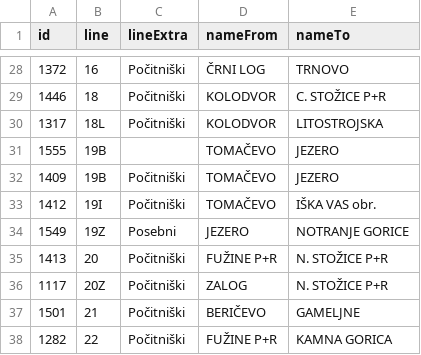
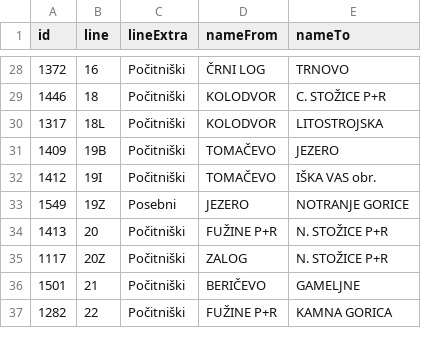
Before and after one commit to openstreetmap-si/bus-routes-osm-lpp, a CSV file: data/lpp/lines.csv, drawn as a sheet; only a part is shown, gaps mark what is left out.

```diff
--- a/data/lpp/lines.csv
+++ b/data/lpp/lines.csv
@@ -30,3 +30,2 @@
 1317,18L,Počitniški,KOLODVOR,LITOSTROJSKA
-1555,19B,,TOMAČEVO,JEZERO
 1409,19B,Počitniški,TOMAČEVO,JEZERO
```
Also changed, not shown: data/lpp/lines_stops.csv, data/lpp/stops.csv.
